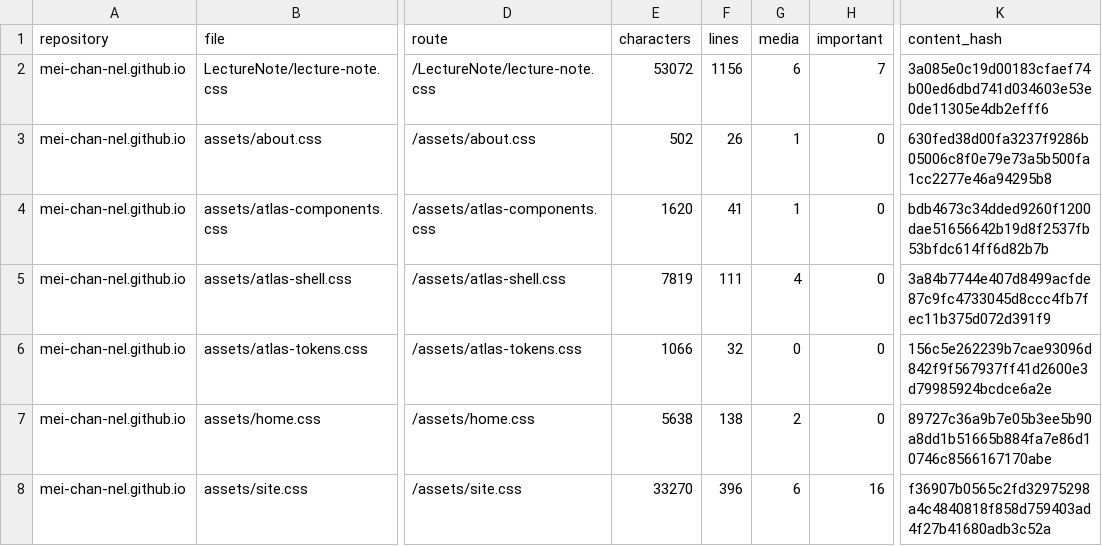
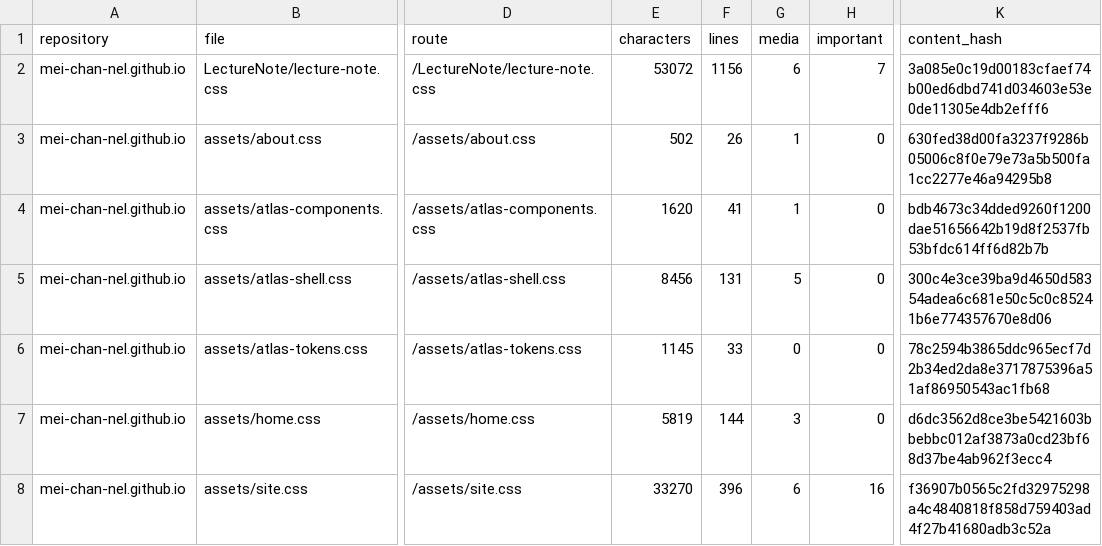
Before and after one commit to mei-chan-nel/mei-chan-nel.github.io, a CSV file: docs/design-review/styles.csv, drawn as a sheet; only a part is shown, gaps mark what is left out; the diff covers the shown part only; the diff names each change by its address in the sheet, - before the commit and + after, or states it on an @@ line.

```diff
--- a/docs/design-review/styles.csv
+++ b/docs/design-review/styles.csv
-E5 (characters): 7819
+E5 (characters): 8456
-F5 (lines): 111
+F5 (lines): 131
-G5 (media): 4
+G5 (media): 5
-K5 (content_hash): 3a84b7744e407d8499acfde87c9fc4733045d8ccc4fb7fec11b375d072d391f9
+K5 (content_hash): 300c4e3ce39ba9d4650d58354adea6c681e50c5c0c85241b6e774357670e8d06
-E6 (characters): 1066
+E6 (characters): 1145
-F6 (lines): 32
+F6 (lines): 33
-K6 (content_hash): 156c5e262239b7cae93096d842f9f567937ff41d2600e3d79985924bcdce6a2e
+K6 (content_hash): 78c2594b3865ddc965ecf7d2b34ed2da8e3717875396a51af86950543ac1fb68
-E7 (characters): 5638
+E7 (characters): 5819
-F7 (lines): 138
+F7 (lines): 144
-G7 (media): 2
+G7 (media): 3
-K7 (content_hash): 89727c36a9b7e05b3ee5b90a8dd1b51665b884fa7e86d10746c8566167170abe
+K7 (content_hash): d6dc3562d8ce3be5421603bbebbc012af3873a0cd23bf68d37be4ab962f3ecc4
```
Also changed, not shown: 15 edited cells elsewhere in this file, 15 other files.
